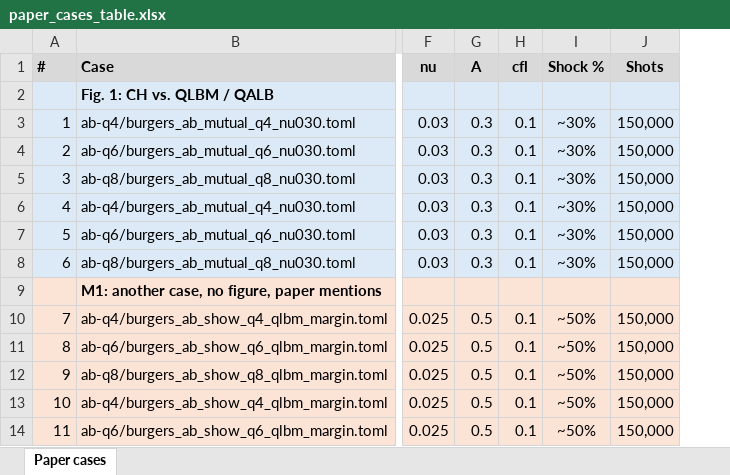
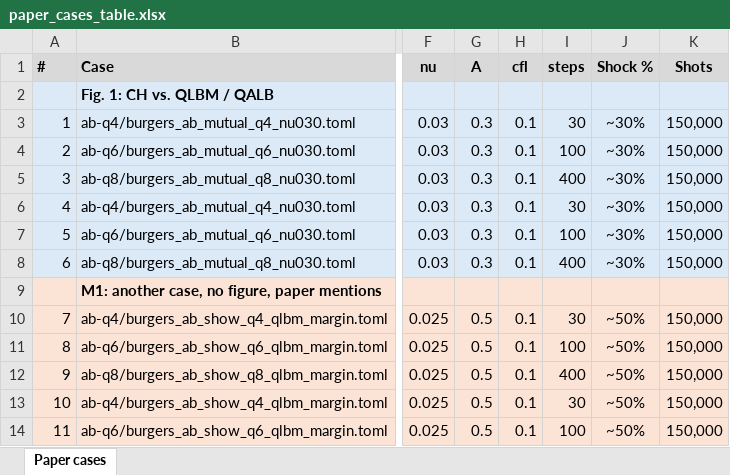
Before and after one commit to Q8020-CFD/q8020-cfd-experiments, an Excel workbook: aux/burgers-ch-lbm-June2026/paper_cases_table.xlsx, sheet Paper cases, drawn as a sheet; only a part is shown, gaps mark what is left out; values as stored, in another font and other column widths than the file's, no borders; the diff names each change by its address in the sheet, - before the commit and + after, or states it on an @@ line.

Commit message:
spreadsheet

```diff
--- a/aux/burgers-ch-lbm-June2026/paper_cases_table.xlsx (sheet Paper cases)
+++ b/aux/burgers-ch-lbm-June2026/paper_cases_table.xlsx (sheet Paper cases)
+column I (steps), rows 3-14: 30 | 100 | 400 | 30 | 100 | 400 |  | 30 | 100 | 400 | 30 | 100
```
Also changed, not shown: 1 other file.
